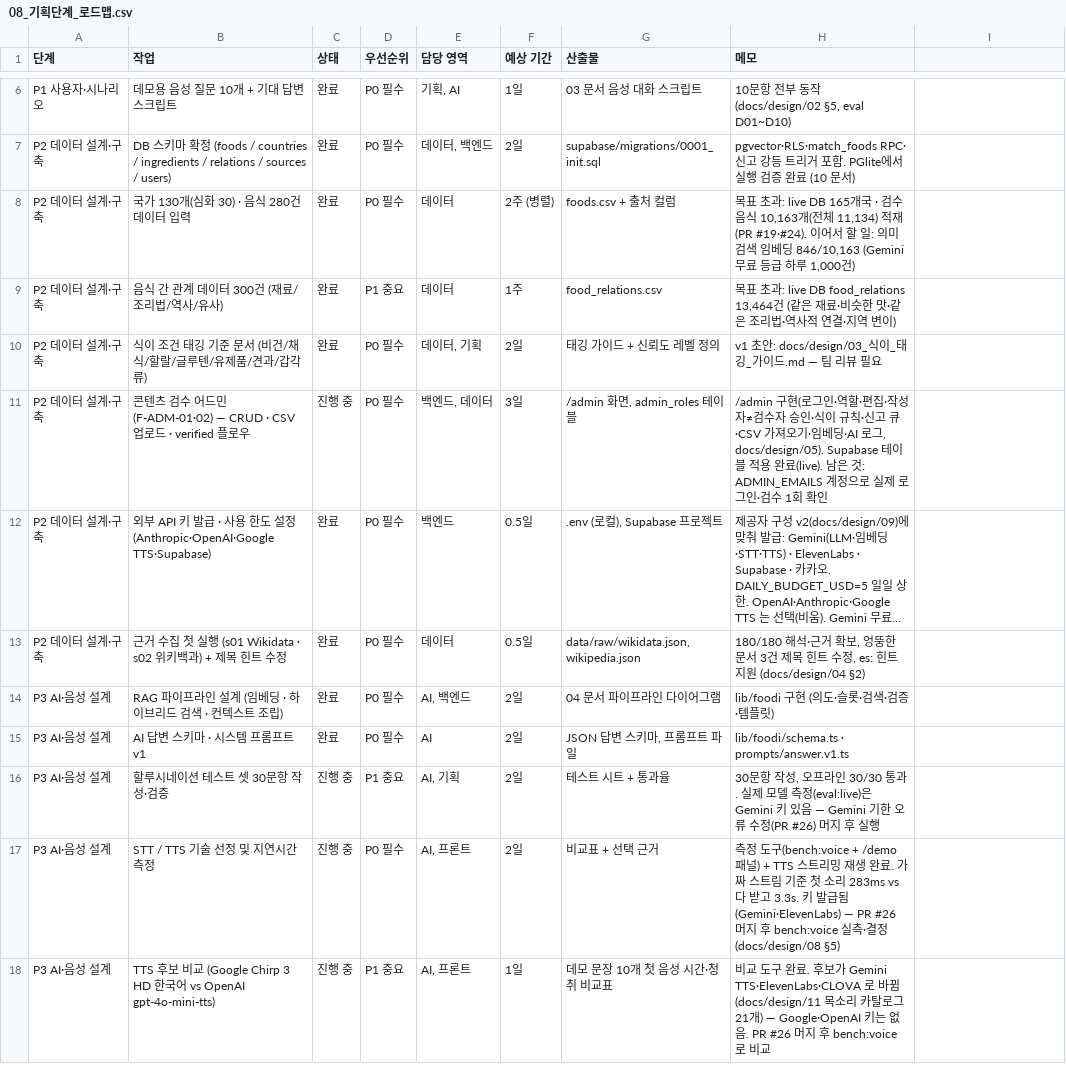
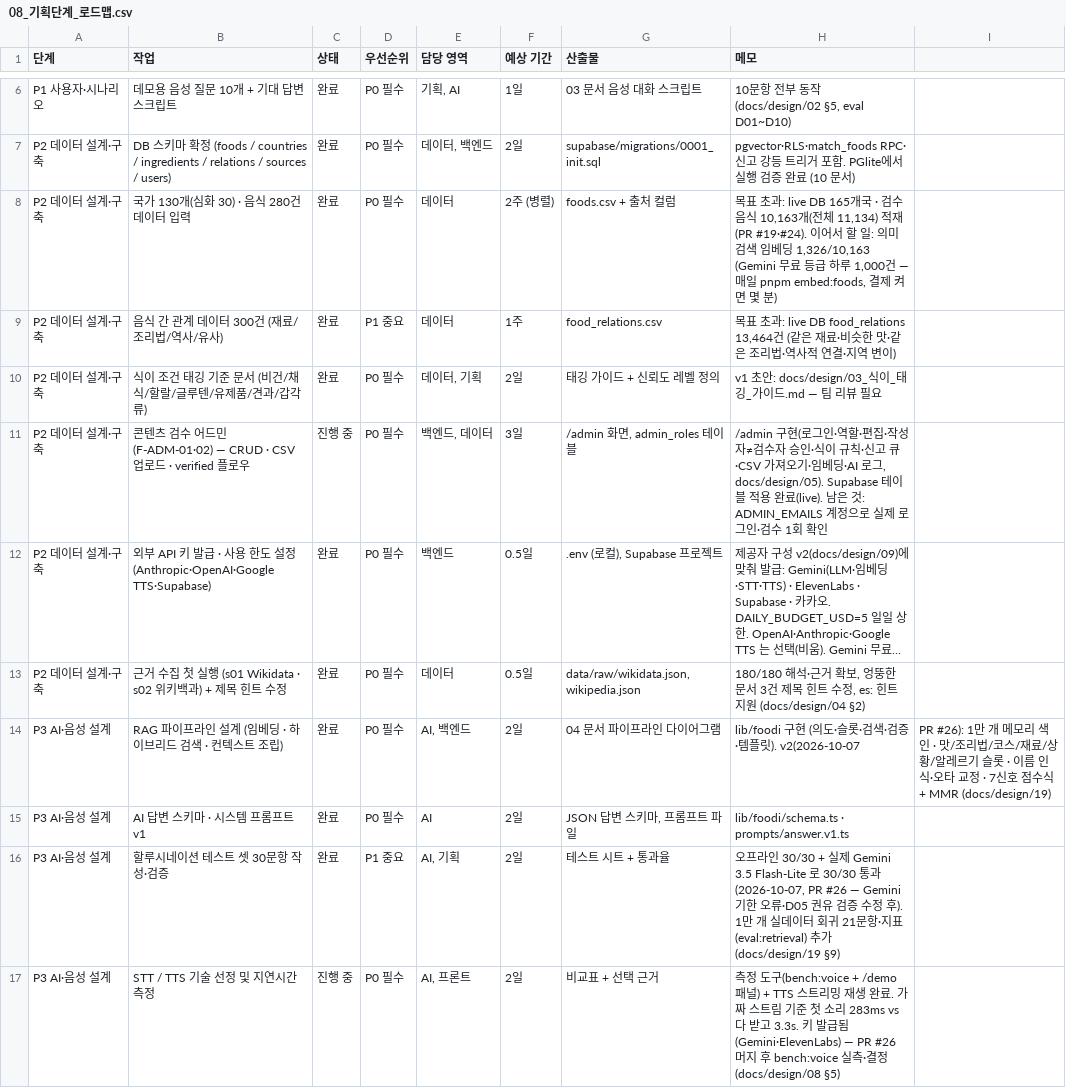
Before and after one commit to Heptagon372/Foodis, a CSV file: docs/planning/08_기획단계_로드맵.csv, drawn as a sheet; only a part is shown, gaps mark what is left out; the shorter side is filled out with more unchanged rows; long unchanged cells end in …; the diff names each change by its address in the sheet, - before the commit and + after, or states it on an @@ line.

```diff
--- a/docs/planning/08_기획단계_로드맵.csv
+++ b/docs/planning/08_기획단계_로드맵.csv
-H8 (메모): …임베딩 846/10,163 (Gemini 무료 등급 하루 1,000건)
+H8 (메모): …임베딩 1,326/10,163 (Gemini 무료 등급 하루 1,000건 — 매일 pnpm embed:foods, 결제 켜면 몇 분)
-H14 (메모): lib/foodi 구현 (의도·슬롯·검색·검증·템플릿)
+H14 (메모): lib/foodi 구현 (의도·슬롯·검색·검증·템플릿). v2(2026-10-07
-I14: (empty)
+I14: PR #26): 1만 개 메모리 색인 · 맛/조리법/코스/재료/상황/알레르기 슬롯 · 이름 인식·오타 교정 · 7신호 점수식 + MMR (docs/design/19)
-C16 (상태): 진행 중
+C16 (상태): 완료
-H16 (메모): 30문항 작성, 오프라인 30/30 통과. 실제 모델 측정(eval:live)은 Gemini 키 있음 — Gemini 기한 오류 수정(PR #26) 머지 후 실행
+H16 (메모): 오프라인 30/30 + 실제 Gemini 3.5 Flash-Lite 로 30/30 통과 (2026-10-07, PR #26 — Gemini 기한 오류·D05 권유 검증 수정 후). 1만 개 실데이터 회귀 21문항·지표(eval:retrieval) 추가 (docs/design/19 §9)
```
Also changed, not shown: 1 other file.
